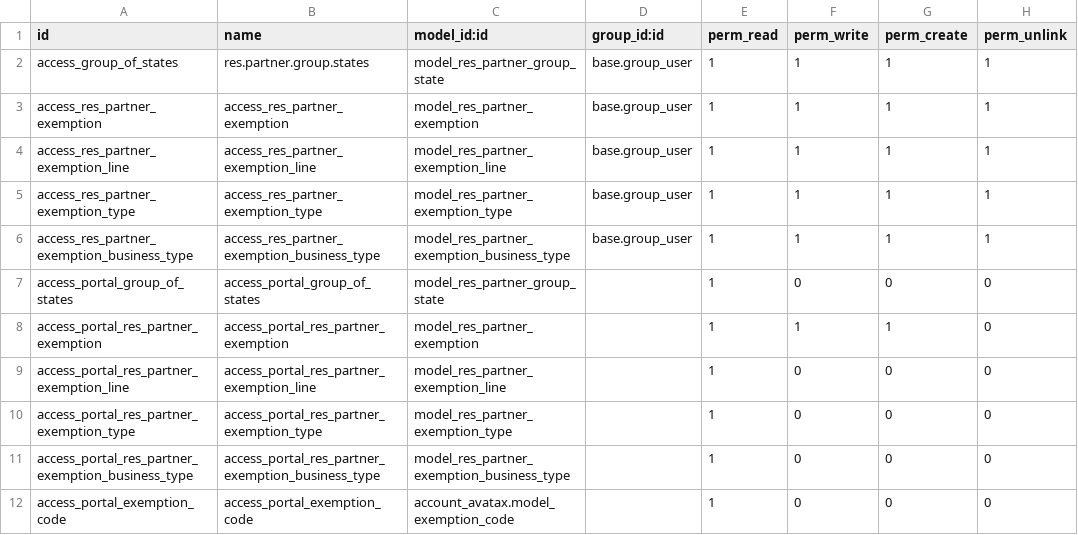
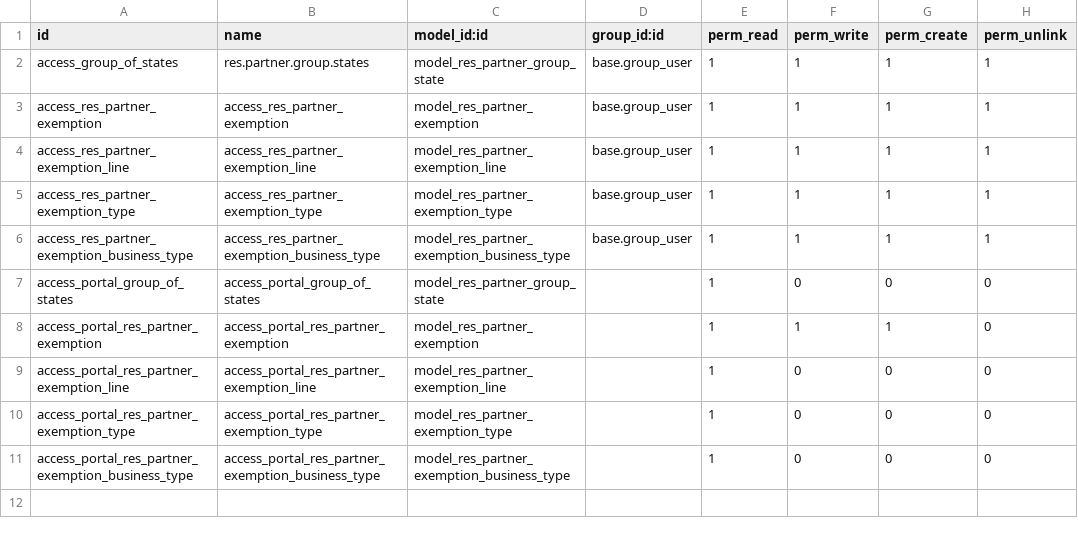
Before and after one commit to OCA/account-fiscal-rule, a CSV file: account_avatax_exemption_base/security/ir.model.access.csv, drawn as a sheet; the diff names each change by its address in the sheet, - before the commit and + after, or states it on an @@ line.

```diff
--- a/account_avatax_exemption_base/security/ir.model.access.csv
+++ b/account_avatax_exemption_base/security/ir.model.access.csv
-row 12: access_portal_exemption_code | access_portal_exemption_code | account_avatax.model_exemption_code |  | 1 | 0 | 0 | 0
```
Also changed, not shown: 10 other files.
